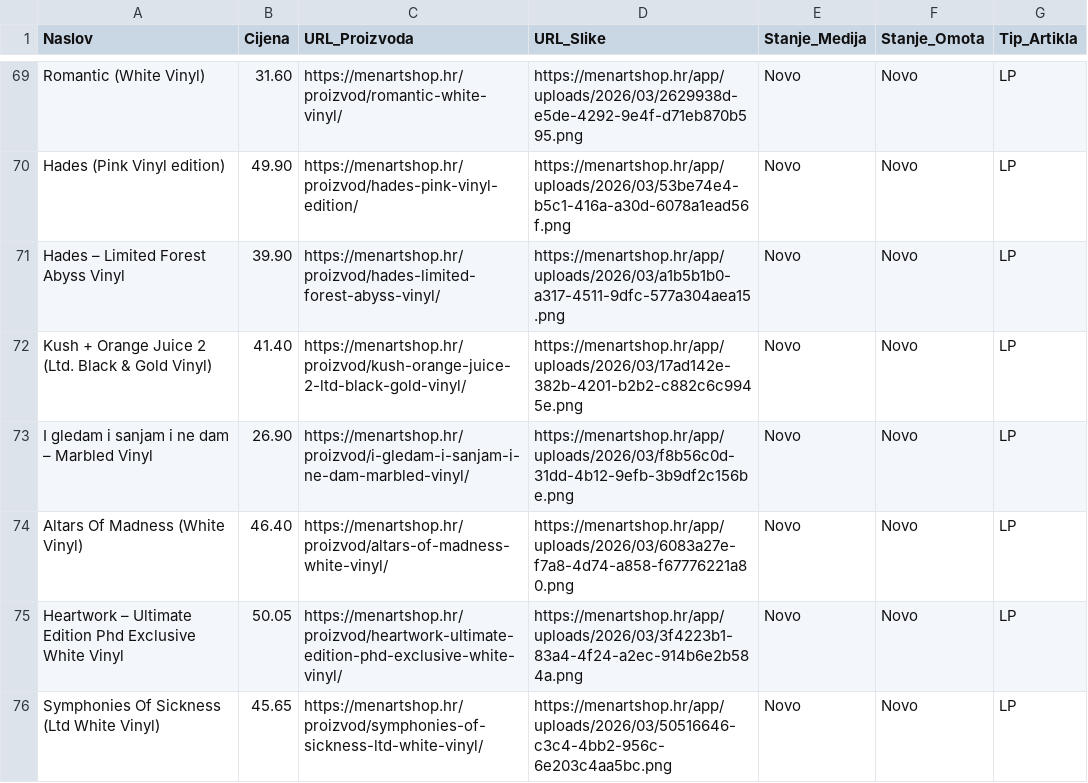
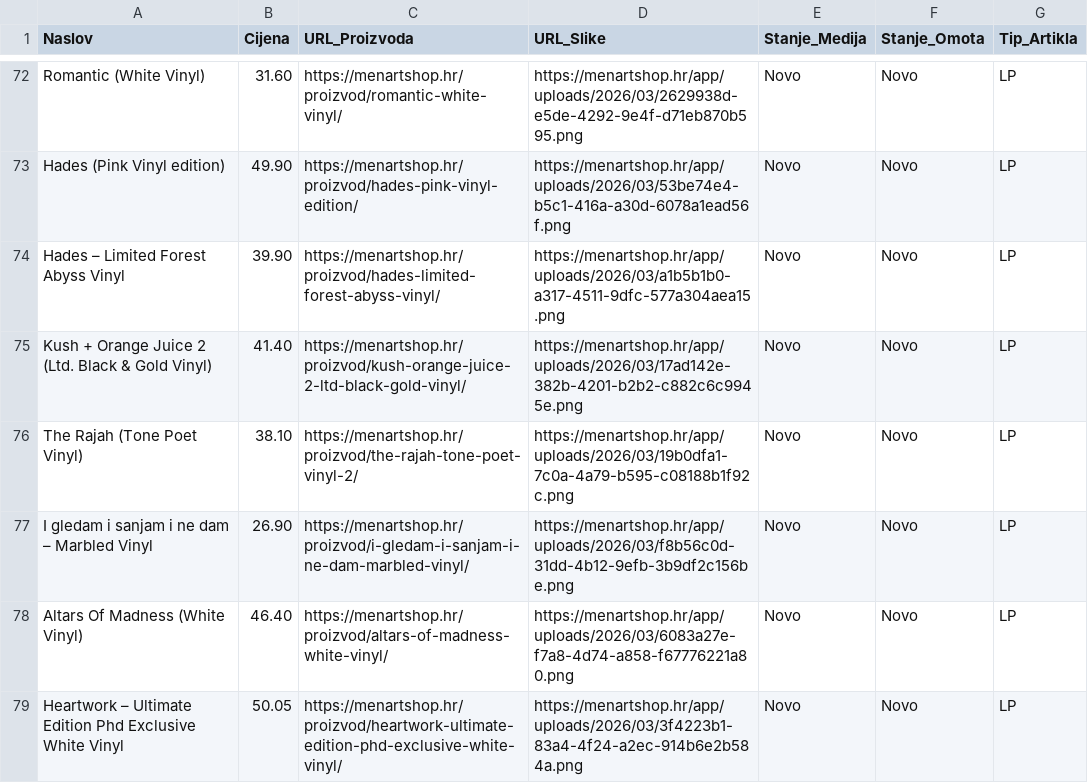
Before and after one commit to Z0M81Eb/baza-ploca, a CSV file: menart_katalog.csv, drawn as a sheet; only a part is shown, gaps mark what is left out; the shorter side is filled out with more unchanged rows; the diff covers the shown part only; the diff names each change by its address in the sheet, - before the commit and + after, or states it on an @@ line.

```diff
--- a/menart_katalog.csv
+++ b/menart_katalog.csv
+row 76: The Rajah (Tone Poet Vinyl) | 38.10 | https://menartshop.hr/proizvod/the-rajah-tone-poet-vinyl-2/ | https://menartshop.hr/app/uploads/2026/03/19b0dfa1-7c0a-4a79-b595-c08188b1f92c.png | Novo | Novo | LP
```
Also changed, not shown: 19 added rows, 1 removed row and 1 edited cell elsewhere in this file.
